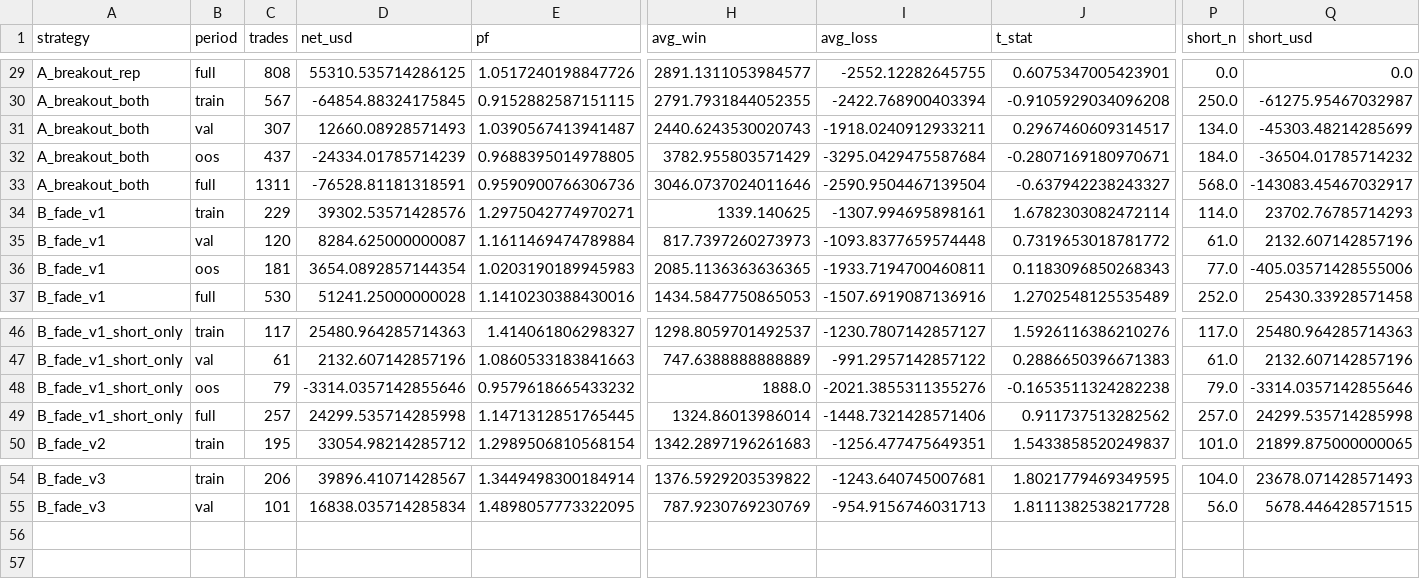
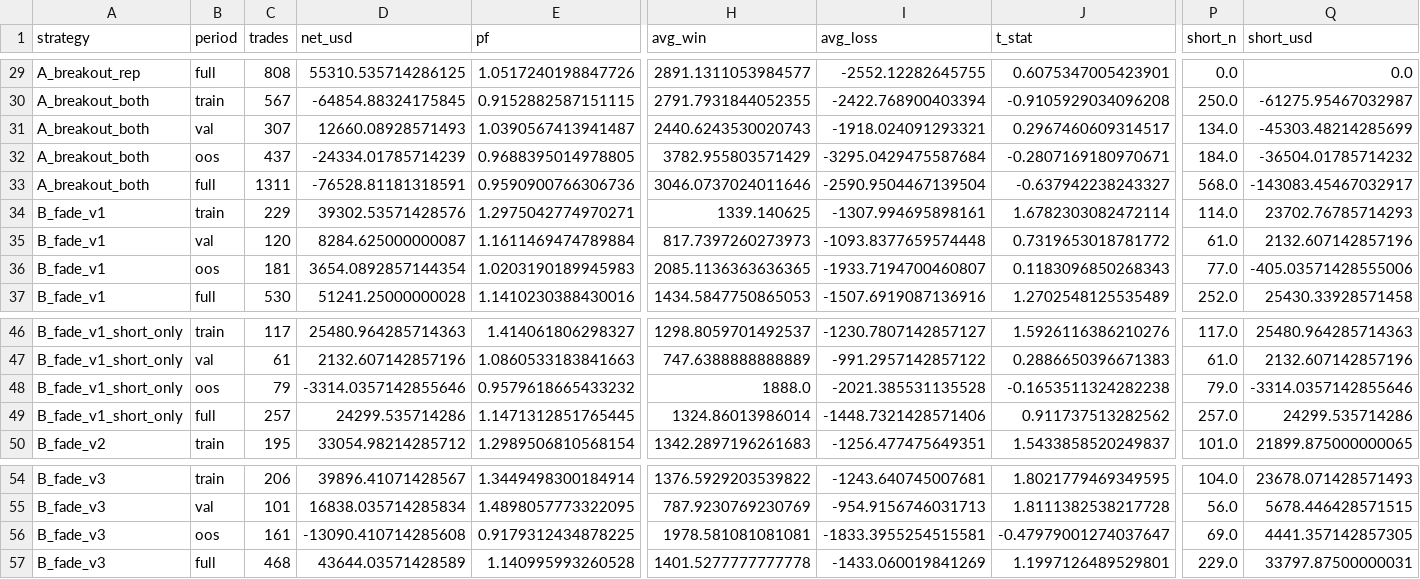
Before and after one commit to tsNoordam/asia, a CSV file: results/eval/summary.csv, drawn as a sheet; only a part is shown, gaps mark what is left out; rows hold the shown columns only; the diff names each change by its address in the sheet, - before the commit and + after, or states it on an @@ line.

```diff
--- a/results/eval/summary.csv
+++ b/results/eval/summary.csv
-I31 (avg_loss): -1918.0240912933211
+I31 (avg_loss): -1918.024091293321
-I36 (avg_loss): -1933.7194700460811
+I36 (avg_loss): -1933.7194700460807
-I48 (avg_loss): -2021.3855311355276
+I48 (avg_loss): -2021.385531135528
-D49 (net_usd): 24299.535714285998
+D49 (net_usd): 24299.535714286
-Q49 (short_usd): 24299.535714285998
+Q49 (short_usd): 24299.535714286
+row 56: B_fade_v3 | oos | 161 | -13090.410714285608 | 0.9179312434878225 | 1978.581081081081 | -1833.3955254515581 | -0.47979001274037647 | 69.0 | 4441.357142857305
+row 57: B_fade_v3 | full | 468 | 43644.03571428589 | 1.140995993260528 | 1401.5277777777778 | -1433.060019841269 | 1.1997126489529801 | 229.0 | 33797.87500000031
```
Also changed, not shown: 1 other file.
